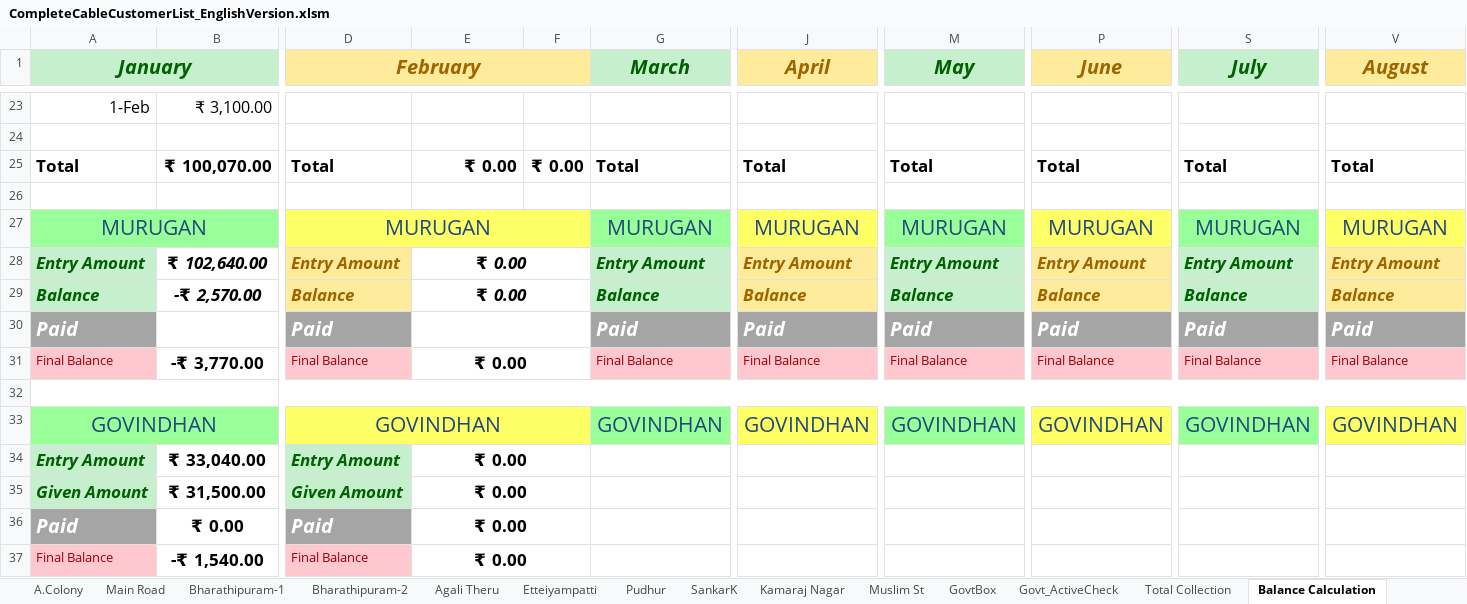
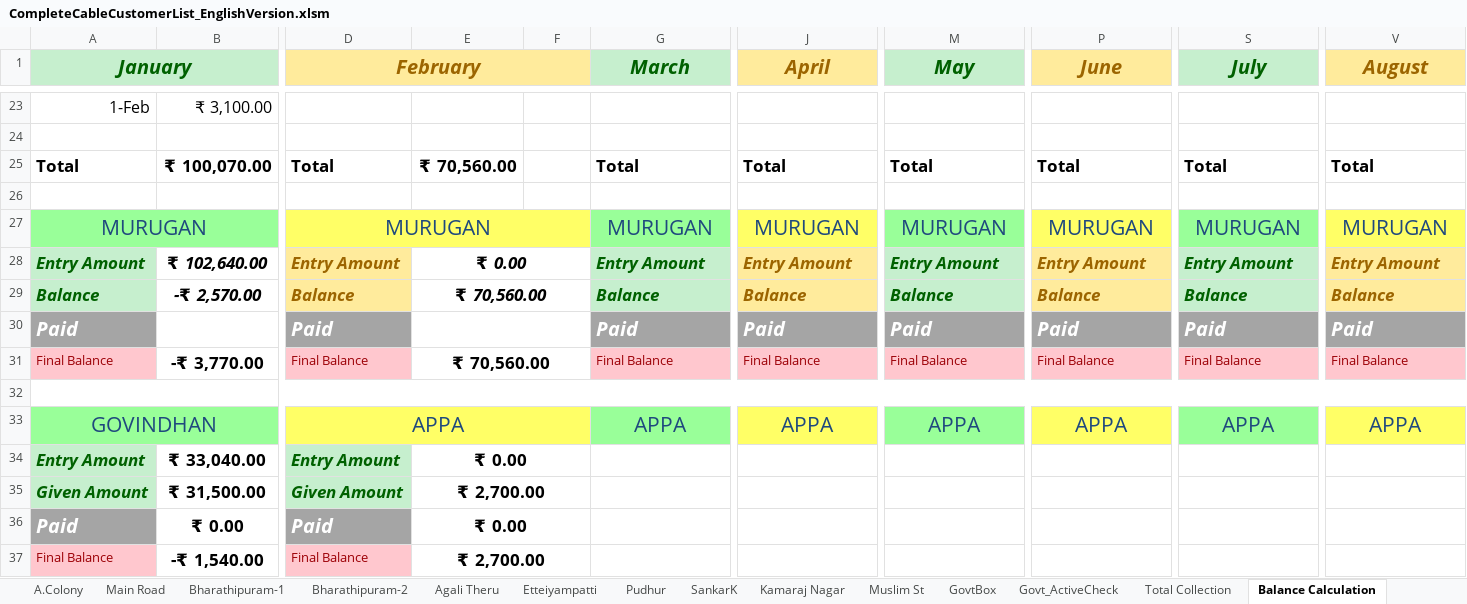
Before and after one commit to THARUNTINKU/DigiconCable, an Excel workbook: Excel/CompleteCableCustomerList_EnglishVersion.xlsm, sheet Balance Calculation, drawn as a sheet; only a part is shown, gaps mark what is left out; values as stored, in another font and other column widths than the file's, no borders; table styles not drawn; removed rows and columns are numbered as before the commit, all else as after; rows hold the shown columns only; the diff covers the shown part only; the diff names each change by its address in the sheet, - before the commit and + after, or states it on an @@ line.

```diff
--- a/Excel/CompleteCableCustomerList_EnglishVersion.xlsm (sheet Balance Calculation)
+++ b/Excel/CompleteCableCustomerList_EnglishVersion.xlsm (sheet Balance Calculation)
-E25: ₹ 0.00
+E25: ₹ 70,560.00
-F25: ₹ 0.00
+F25: (empty)
-E29: ₹ 0.00
+E29: ₹ 70,560.00
-E31: ₹ 0.00
+E31: ₹ 70,560.00
-row 33: GOVINDHAN |  | GOVINDHAN |  |  | GOVINDHAN | GOVINDHAN | GOVINDHAN | GOVINDHAN | GOVINDHAN | GOVINDHAN
+row 33: GOVINDHAN |  | APPA |  |  | APPA | APPA | APPA | APPA | APPA | APPA
-E35: ₹ 0.00
+E35: ₹ 2,700.00
-E37: ₹ 0.00
+E37: ₹ 2,700.00
```
Also changed, not shown: 22 edited cells elsewhere in this sheet, sheet Vallur-1, sheet A.Colony, sheet Total Collection, sheet PillaiyarKovil, sheet Bharadhidhasan, sheet Subramaniya_Siva, 16 more sheets, formulas that keep their value.
